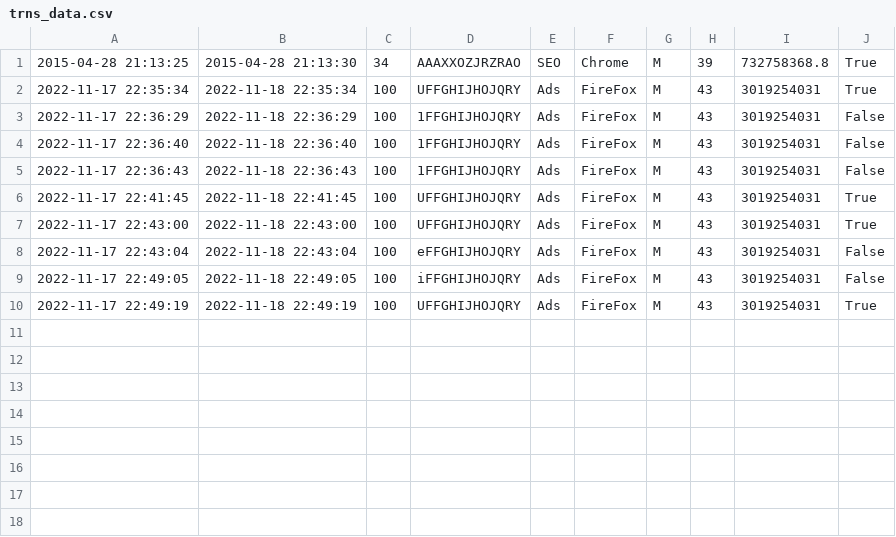
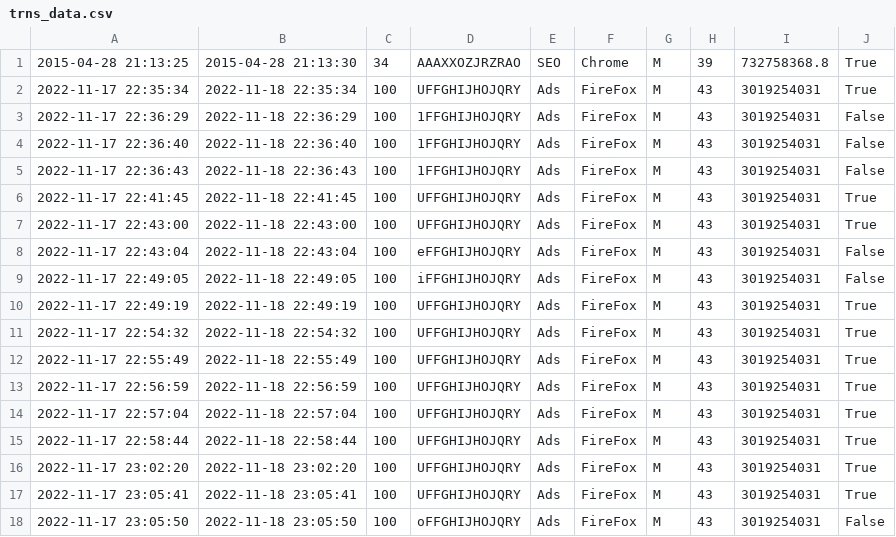
Before and after one commit to cuchri/ds_project_fraud, a CSV file: ds_project/data/trns_data.csv, drawn as a sheet.

```diff
--- a/ds_project/data/trns_data.csv
+++ b/ds_project/data/trns_data.csv
@@ -10 +10,9 @@
 2022-11-17 22:49:19,2022-11-18 22:49:19,100,UFFGHIJHOJQRY,Ads,FireFox,M,43,3019254031,True
+2022-11-17 22:54:32,2022-11-18 22:54:32,100,UFFGHIJHOJQRY,Ads,FireFox,M,43,3019254031,True
+2022-11-17 22:55:49,2022-11-18 22:55:49,100,UFFGHIJHOJQRY,Ads,FireFox,M,43,3019254031,True
+2022-11-17 22:56:59,2022-11-18 22:56:59,100,UFFGHIJHOJQRY,Ads,FireFox,M,43,3019254031,True
+2022-11-17 22:57:04,2022-11-18 22:57:04,100,UFFGHIJHOJQRY,Ads,FireFox,M,43,3019254031,True
+2022-11-17 22:58:44,2022-11-18 22:58:44,100,UFFGHIJHOJQRY,Ads,FireFox,M,43,3019254031,True
+2022-11-17 23:02:20,2022-11-18 23:02:20,100,UFFGHIJHOJQRY,Ads,FireFox,M,43,3019254031,True
+2022-11-17 23:05:41,2022-11-18 23:05:41,100,UFFGHIJHOJQRY,Ads,FireFox,M,43,3019254031,True
+2022-11-17 23:05:50,2022-11-18 23:05:50,100,oFFGHIJHOJQRY,Ads,FireFox,M,43,3019254031,False
```
Also changed, not shown: 5 other files.
